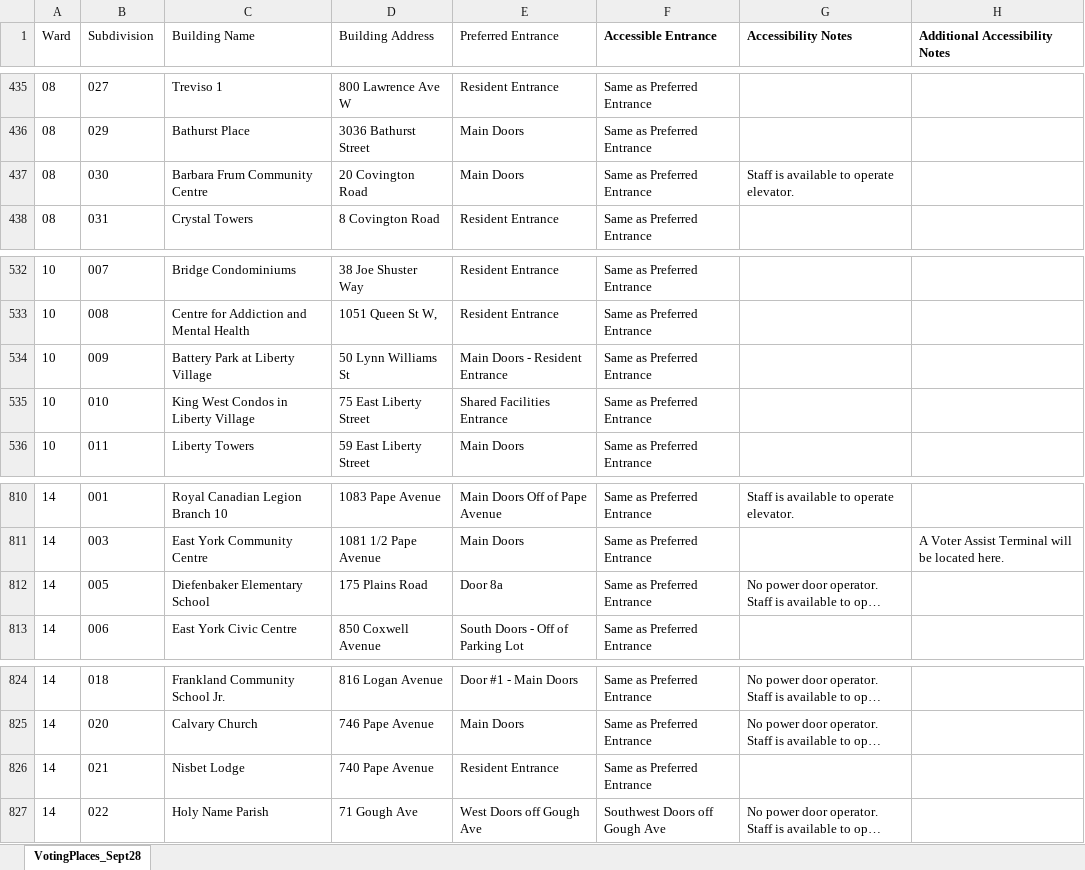
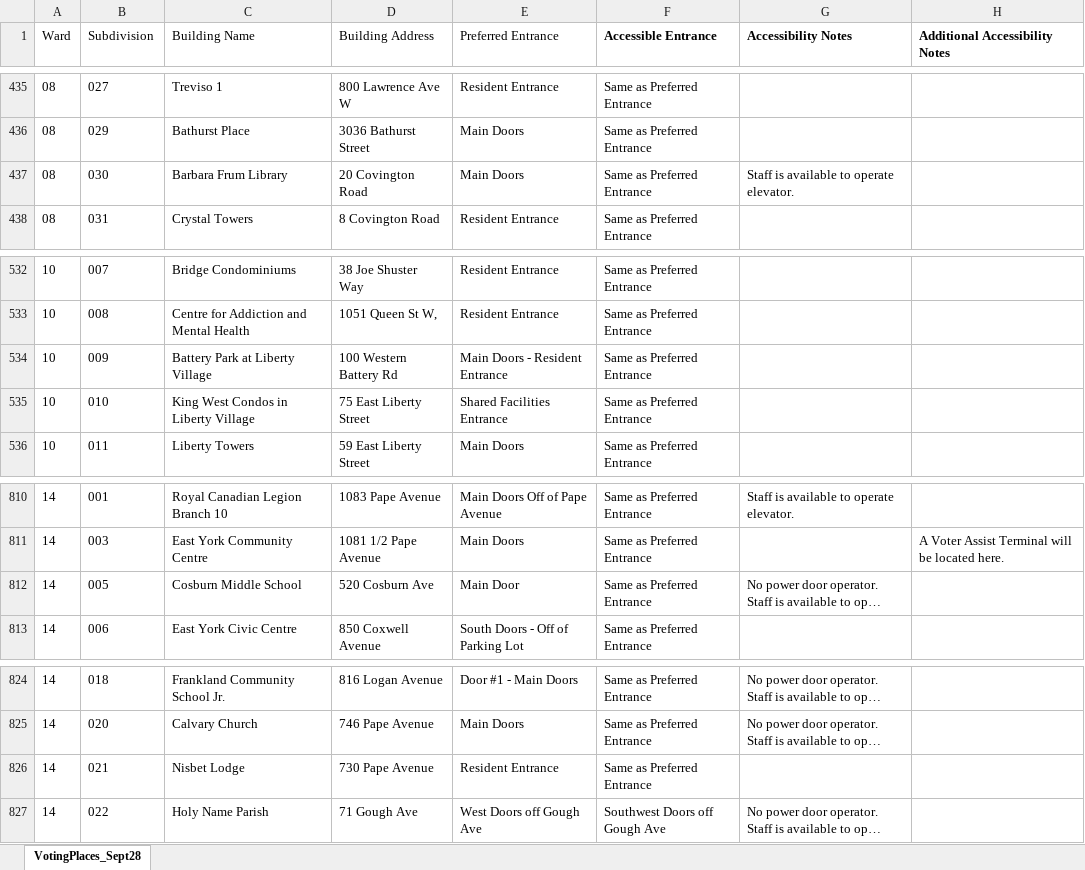
Before and after one commit to noumanmkhan/layers.city, an Excel workbook: cities/toronto/raw/voting/list.xlsx, sheet VotingPlaces_Sept28, drawn as a sheet; only a part is shown, gaps mark what is left out; long unchanged cells end in …; values as stored, in another font and other column widths than the file's, no borders; the diff names each change by its address in the sheet, - before the commit and + after, or states it on an @@ line.

```diff
--- a/cities/toronto/raw/voting/list.xlsx (sheet VotingPlaces_Sept28)
+++ b/cities/toronto/raw/voting/list.xlsx (sheet VotingPlaces_Sept28)
-C437 (Building Name): Barbara Frum Community Centre
+C437 (Building Name): Barbara Frum Library
-D534 (Building Address): 50 Lynn Williams St
+D534 (Building Address): 100 Western Battery Rd
-C812 (Building Name): Diefenbaker Elementary School
+C812 (Building Name): Cosburn Middle School
-D812 (Building Address): 175 Plains Road
+D812 (Building Address): 520 Cosburn Ave
-E812 (Preferred Entrance): Door 8a
+E812 (Preferred Entrance): Main Door
-D826 (Building Address): 740 Pape Avenue
+D826 (Building Address): 730 Pape Avenue
```
Also changed, not shown: 4 other files.
